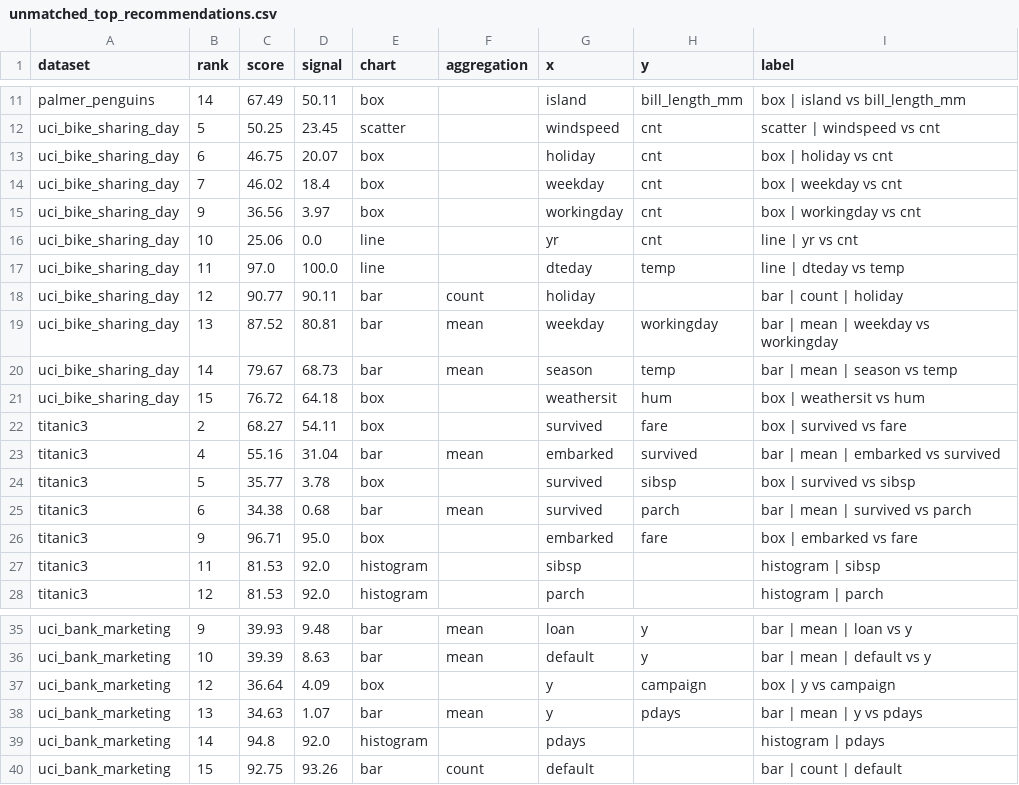
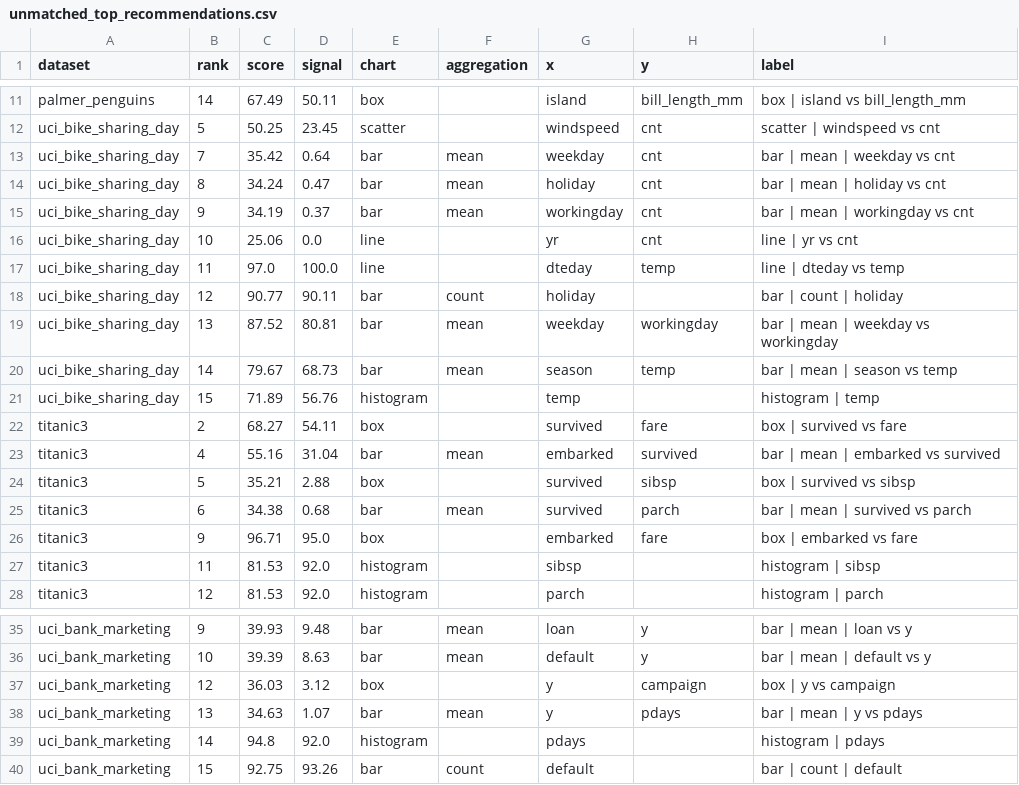
Before and after one commit to josh-hu1/Visift, a CSV file: evaluation/results/real_world_target_v1/unmatched_top_recommendations.csv, drawn as a sheet; only a part is shown, gaps mark what is left out.

```diff
--- a/evaluation/results/real_world_target_v1/unmatched_top_recommendations.csv
+++ b/evaluation/results/real_world_target_v1/unmatched_top_recommendations.csv
@@ -12,5 +12,5 @@ palmer_penguins,14,67.49,50.11,box,,island,bill_length_mm,box | island vs bill_l
 uci_bike_sharing_day,5,50.25,23.45,scatter,,windspeed,cnt,scatter | windspeed vs cnt
-uci_bike_sharing_day,6,46.75,20.07,box,,holiday,cnt,box | holiday vs cnt
-uci_bike_sharing_day,7,46.02,18.4,box,,weekday,cnt,box | weekday vs cnt
-uci_bike_sharing_day,9,36.56,3.97,box,,workingday,cnt,box | workingday vs cnt
+uci_bike_sharing_day,7,35.42,0.64,bar,mean,weekday,cnt,bar | mean | weekday vs cnt
+uci_bike_sharing_day,8,34.24,0.47,bar,mean,holiday,cnt,bar | mean | holiday vs cnt
+uci_bike_sharing_day,9,34.19,0.37,bar,mean,workingday,cnt,bar | mean | workingday vs cnt
 uci_bike_sharing_day,10,25.06,0.0,line,,yr,cnt,line | yr vs cnt
@@ -20,6 +20,6 @@ uci_bike_sharing_day,13,87.52,80.81,bar,mean,weekday,workingday,bar | mean | wee
 uci_bike_sharing_day,14,79.67,68.73,bar,mean,season,temp,bar | mean | season vs temp
-uci_bike_sharing_day,15,76.72,64.18,box,,weathersit,hum,box | weathersit vs hum
+uci_bike_sharing_day,15,71.89,56.76,histogram,,temp,,histogram | temp
 titanic3,2,68.27,54.11,box,,survived,fare,box | survived vs fare
 titanic3,4,55.16,31.04,bar,mean,embarked,survived,bar | mean | embarked vs survived
-titanic3,5,35.77,3.78,box,,survived,sibsp,box | survived vs sibsp
+titanic3,5,35.21,2.88,box,,survived,sibsp,box | survived vs sibsp
 titanic3,6,34.38,0.68,bar,mean,survived,parch,bar | mean | survived vs parch
@@ -36,3 +36,3 @@ uci_bank_marketing,9,39.93,9.48,bar,mean,loan,y,bar | mean | loan vs y
 uci_bank_marketing,10,39.39,8.63,bar,mean,default,y,bar | mean | default vs y
-uci_bank_marketing,12,36.64,4.09,box,,y,campaign,box | y vs campaign
+uci_bank_marketing,12,36.03,3.12,box,,y,campaign,box | y vs campaign
 uci_bank_marketing,13,34.63,1.07,bar,mean,y,pdays,bar | mean | y vs pdays
```
Also changed, not shown: evaluation/results/real_world_comparison.csv, evaluation/results/real_world_target_v1/dataset_summary.csv, 7 other files.
